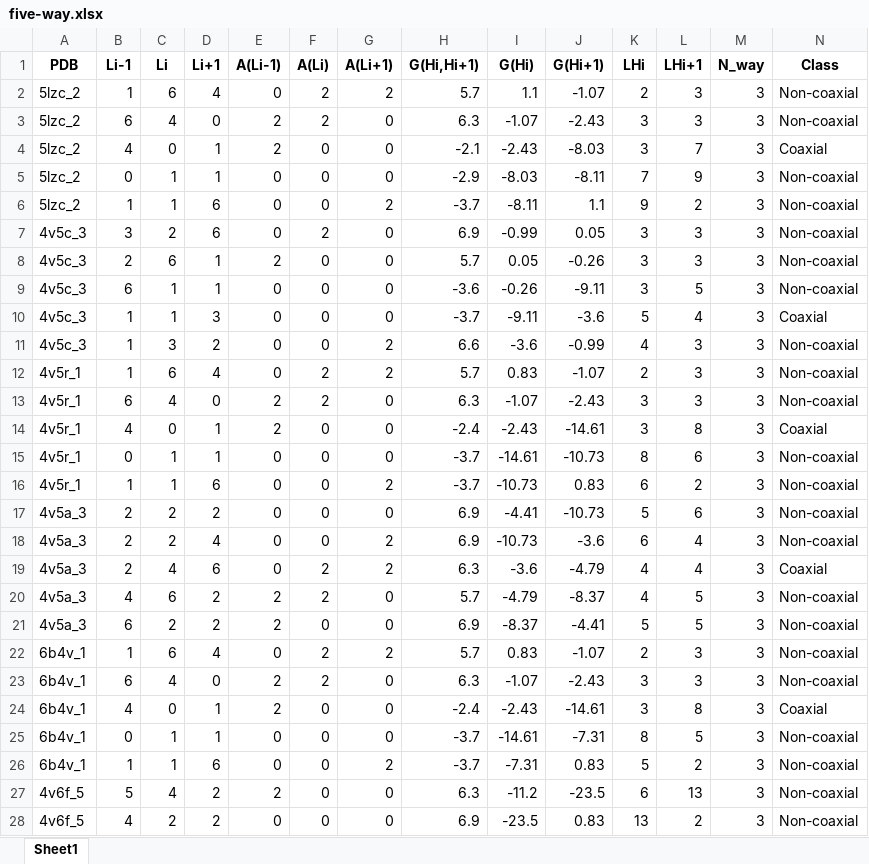
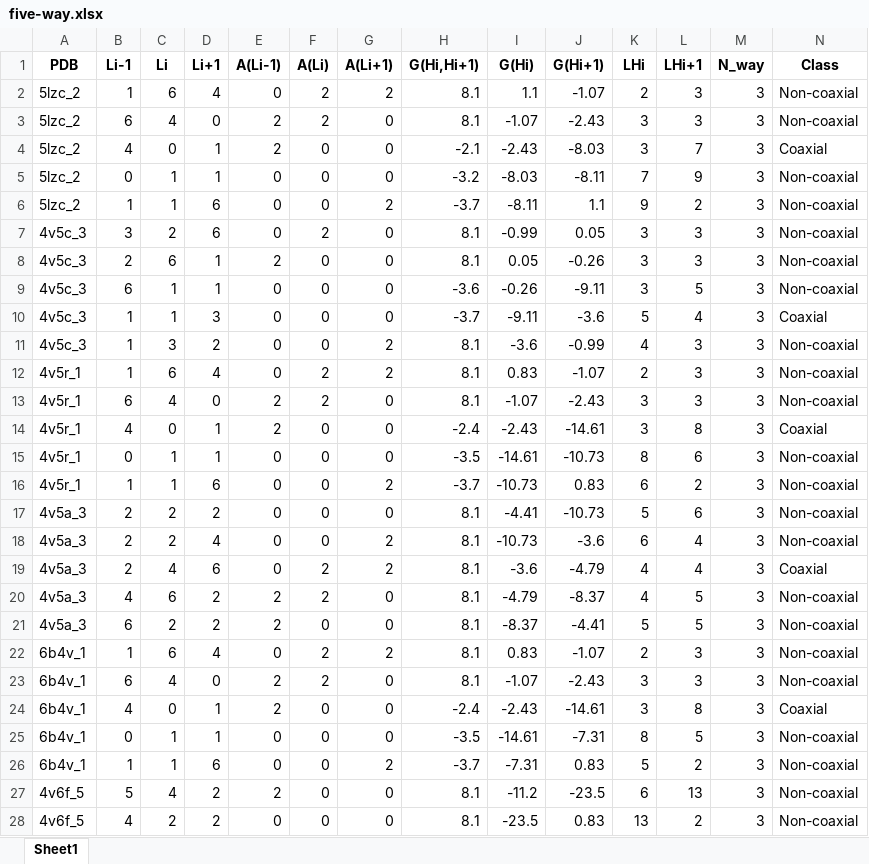
Before and after one commit to RNA-folding-lab/gCoSRNA, an Excel workbook: Datasets/TestSets/test1/five-way.xlsx, sheet Sheet1, drawn as a sheet; only a part is shown; values as stored, in another font and other column widths than the file's, no borders; the diff covers the shown part only; the diff names each change by its address in the sheet, - before the commit and + after, or states it on an @@ line.

```diff
--- a/Datasets/TestSets/test1/five-way.xlsx (sheet Sheet1)
+++ b/Datasets/TestSets/test1/five-way.xlsx (sheet Sheet1)
-H2 (G(Hi,Hi+1)): 5.7
+H2 (G(Hi,Hi+1)): 8.1
-H3 (G(Hi,Hi+1)): 6.3
+H3 (G(Hi,Hi+1)): 8.1
-H5 (G(Hi,Hi+1)): -2.9
+H5 (G(Hi,Hi+1)): -3.2
-H7 (G(Hi,Hi+1)): 6.9
+H7 (G(Hi,Hi+1)): 8.1
-H8 (G(Hi,Hi+1)): 5.7
+H8 (G(Hi,Hi+1)): 8.1
-H11 (G(Hi,Hi+1)): 6.6
+H11 (G(Hi,Hi+1)): 8.1
-H12 (G(Hi,Hi+1)): 5.7
+H12 (G(Hi,Hi+1)): 8.1
-H13 (G(Hi,Hi+1)): 6.3
+H13 (G(Hi,Hi+1)): 8.1
-H15 (G(Hi,Hi+1)): -3.7
+H15 (G(Hi,Hi+1)): -3.5
-H17:H18 (G(Hi,Hi+1)): 6.9
+H17:H18 (G(Hi,Hi+1)): 8.1
-H19 (G(Hi,Hi+1)): 6.3
+H19 (G(Hi,Hi+1)): 8.1
-H20 (G(Hi,Hi+1)): 5.7
+H20 (G(Hi,Hi+1)): 8.1
-H21 (G(Hi,Hi+1)): 6.9
+H21 (G(Hi,Hi+1)): 8.1
-H22 (G(Hi,Hi+1)): 5.7
+H22 (G(Hi,Hi+1)): 8.1
-H23 (G(Hi,Hi+1)): 6.3
+H23 (G(Hi,Hi+1)): 8.1
-H25 (G(Hi,Hi+1)): -3.7
+H25 (G(Hi,Hi+1)): -3.5
-H27 (G(Hi,Hi+1)): 6.3
+H27 (G(Hi,Hi+1)): 8.1
-H28 (G(Hi,Hi+1)): 6.9
+H28 (G(Hi,Hi+1)): 8.1
```
Also changed, not shown: 28 edited cells elsewhere in this sheet, Datasets/TestSets/test1/four-way.xlsx, Datasets/TestSets/test1/three-way.xlsx, 6 other files.
